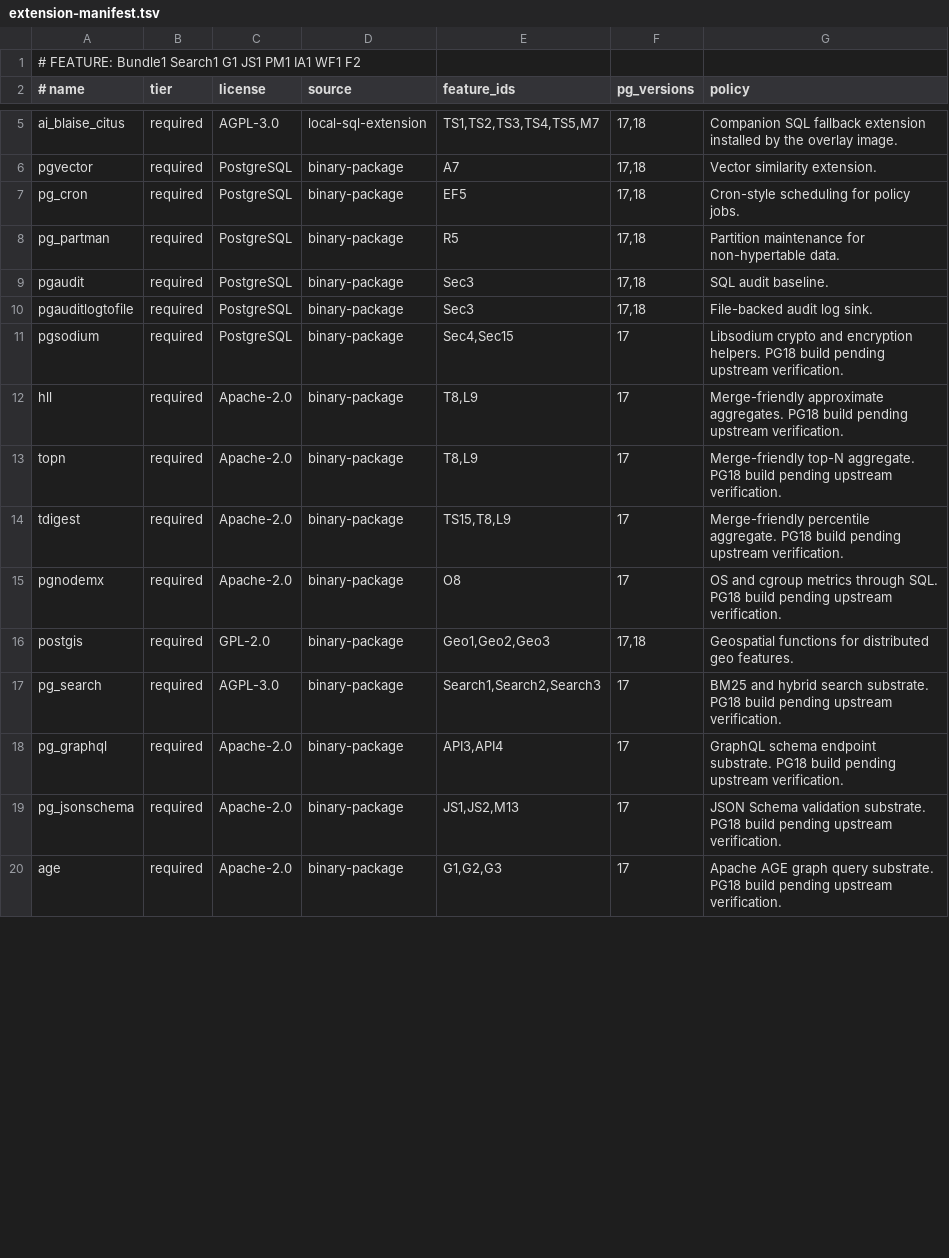
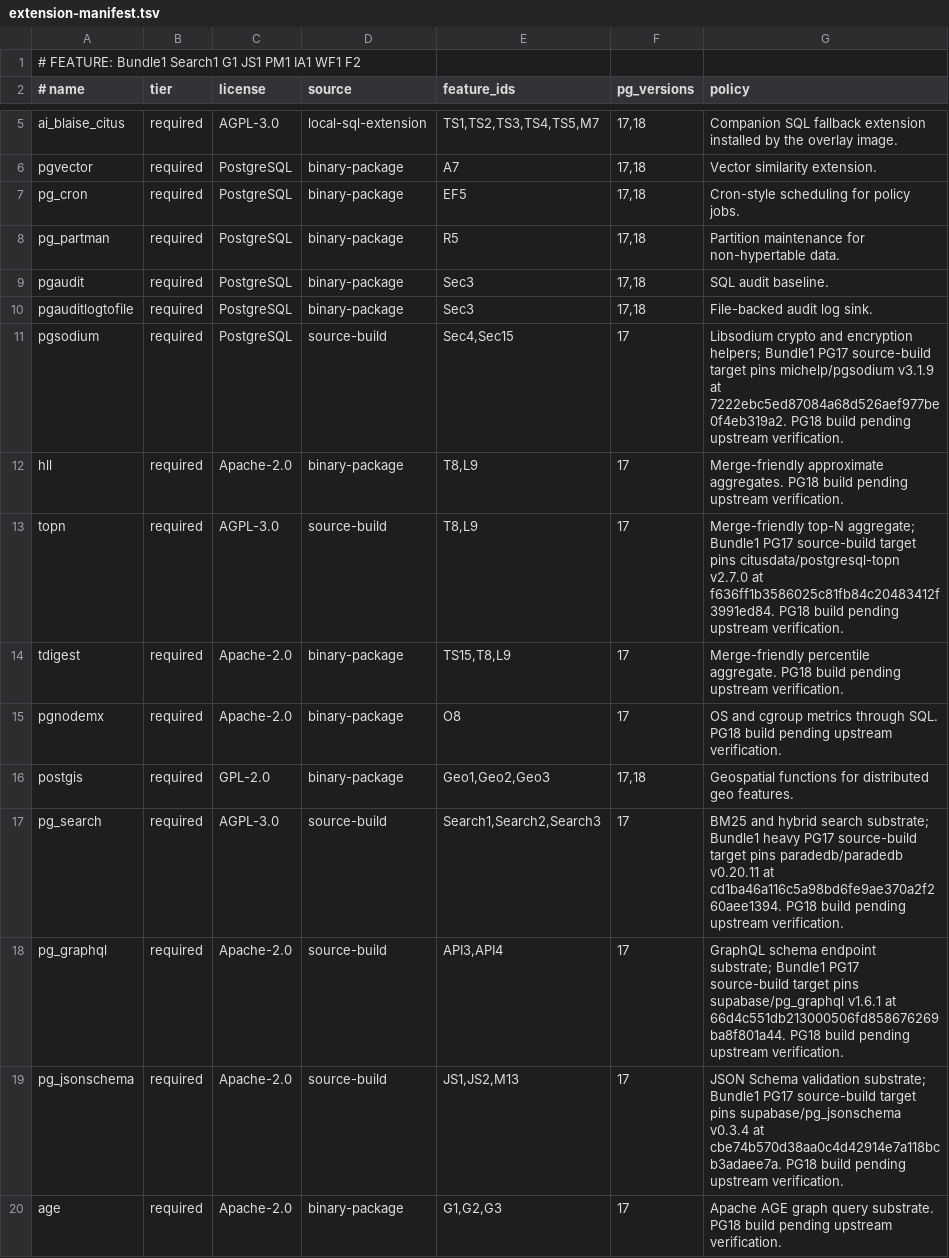
Before and after one commit to ai-blaise/citus, a TSV file: images/citus-pg-overlay/extension-manifest.tsv, drawn as a sheet; only a part is shown, gaps mark what is left out; the diff covers the shown part only.

Commit message:
Add Bundle1 PG17 source-build path

```diff
--- a/images/citus-pg-overlay/extension-manifest.tsv
+++ b/images/citus-pg-overlay/extension-manifest.tsv
@@ -10,5 +10,5 @@ pgaudit|required|PostgreSQL|binary-package|Sec3|17,18|SQL audit baseline.
 pgauditlogtofile|required|PostgreSQL|binary-package|Sec3|17,18|File-backed audit log sink.
-pgsodium|required|PostgreSQL|binary-package|Sec4,Sec15|17|Libsodium crypto and encryption helpers. PG18 build pending upstream verification.
+pgsodium|required|PostgreSQL|source-build|Sec4,Sec15|17|Libsodium crypto and encryption helpers; Bundle1 PG17 source-build target pins michelp/pgsodium v3.1.9 at 7222ebc5ed87084a68d526aef977be0f4eb319a2. PG18 build pending upstream verification.
 hll|required|Apache-2.0|binary-package|T8,L9|17|Merge-friendly approximate aggregates. PG18 build pending upstream verification.
-topn|required|Apache-2.0|binary-package|T8,L9|17|Merge-friendly top-N aggregate. PG18 build pending upstream verification.
+topn|required|AGPL-3.0|source-build|T8,L9|17|Merge-friendly top-N aggregate; Bundle1 PG17 source-build target pins citusdata/postgresql-topn v2.7.0 at f636ff1b3586025c81fb84c20483412f3991ed84. PG18 build pending upstream verification.
 tdigest|required|Apache-2.0|binary-package|TS15,T8,L9|17|Merge-friendly percentile aggregate. PG18 build pending upstream verification.
@@ -16,5 +16,5 @@ pgnodemx|required|Apache-2.0|binary-package|O8|17|OS and cgroup metrics through
 postgis|required|GPL-2.0|binary-package|Geo1,Geo2,Geo3|17,18|Geospatial functions for distributed geo features.
-pg_search|required|AGPL-3.0|binary-package|Search1,Search2,Search3|17|BM25 and hybrid search substrate. PG18 build pending upstream verification.
-pg_graphql|required|Apache-2.0|binary-package|API3,API4|17|GraphQL schema endpoint substrate. PG18 build pending upstream verification.
-pg_jsonschema|required|Apache-2.0|binary-package|JS1,JS2,M13|17|JSON Schema validation substrate. PG18 build pending upstream verification.
+pg_search|required|AGPL-3.0|source-build|Search1,Search2,Search3|17|BM25 and hybrid search substrate; Bundle1 heavy PG17 source-build target pins paradedb/paradedb v0.20.11 at cd1ba46a116c5a98bd6fe9ae370a2f260aee1394. PG18 build pending upstream verification.
+pg_graphql|required|Apache-2.0|source-build|API3,API4|17|GraphQL schema endpoint substrate; Bundle1 PG17 source-build target pins supabase/pg_graphql v1.6.1 at 66d4c551db213000506fd858676269ba8f801a44. PG18 build pending upstream verification.
+pg_jsonschema|required|Apache-2.0|source-build|JS1,JS2,M13|17|JSON Schema validation substrate; Bundle1 PG17 source-build target pins supabase/pg_jsonschema v0.3.4 at cbe74b570d38aa0c4d42914e7a118bcb3adaee7a. PG18 build pending upstream verification.
 age|required|Apache-2.0|binary-package|G1,G2,G3|17|Apache AGE graph query substrate. PG18 build pending upstream verification.
```
Also changed, not shown: 8 edited cells elsewhere in this file, 15 other files.
